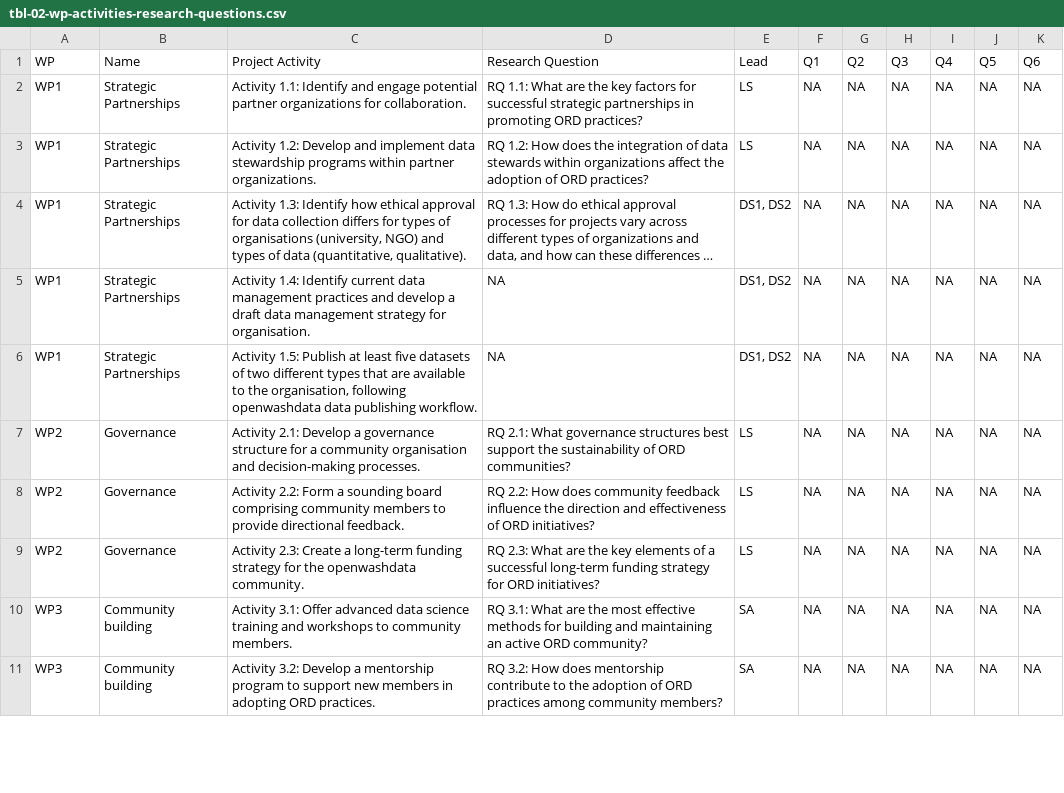
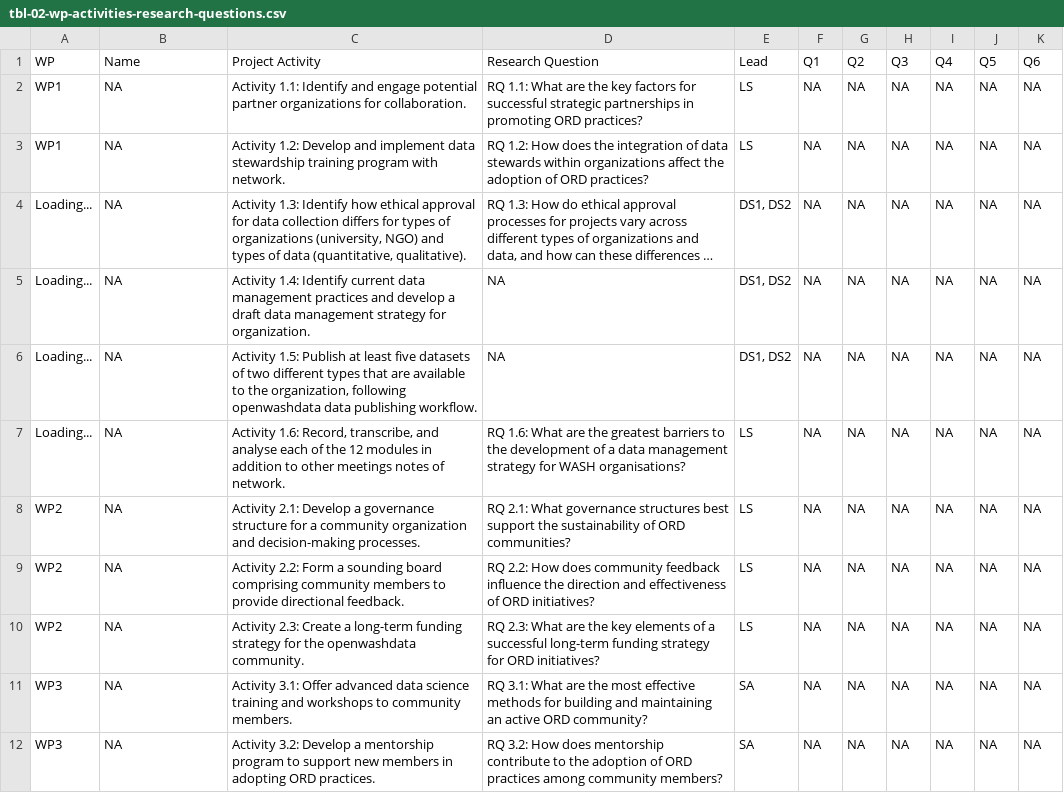
Before and after one commit to openwashdata-dev/prop-eth-ord-explore-02-openwashdata, a CSV file: data/tables/tbl-02-wp-activities-research-questions.csv, drawn as a sheet; only a part is shown; long unchanged cells end in …; addresses are those after the commit; the diff covers the shown part only; the diff names each change by its address in the sheet, - before the commit and + after, or states it on an @@ line.

```diff
--- a/data/tables/tbl-02-wp-activities-research-questions.csv
+++ b/data/tables/tbl-02-wp-activities-research-questions.csv
-B2:B6 (Name): Strategic Partnerships
+B2:B6 (Name): NA
-C3 (Project Activity): …data stewardship programs within partner organizations.
+C3 (Project Activity): …data stewardship training program with network.
-A4:A6 (WP): WP1
+A4:A6 (WP): Loading...
-C4 (Project Activity): …types of organisations (university, NGO)…
+C4 (Project Activity): …types of organizations (university, NGO)…
-C5 (Project Activity): …strategy for organisation.
+C5 (Project Activity): …strategy for organization.
-C6 (Project Activity): …to the organisation, following openwashdata…
+C6 (Project Activity): …to the organization, following openwashdata…
+row 7: Loading... | NA | Activity 1.6: Record, transcribe, and analyse each of the 12 modules in addition to other meetings notes of network. | RQ 1.6: What are the greatest barriers to the development of a data management strategy for WASH organisations? | LS | NA | NA | NA | NA | NA | NA
-B8:B10 (Name): Governance
+B8:B10 (Name): NA
-C8 (Project Activity): …a community organisation and decision-making…
+C8 (Project Activity): …a community organization and decision-making…
-B11:B12 (Name): Community building
+B11:B12 (Name): NA
```
Also changed, not shown: 7 added rows and 4 edited cells elsewhere in this file, data/tables/tbl-01-work-packages.csv, data/tables/tbl-04-budget-justification.csv, 2 other files.
